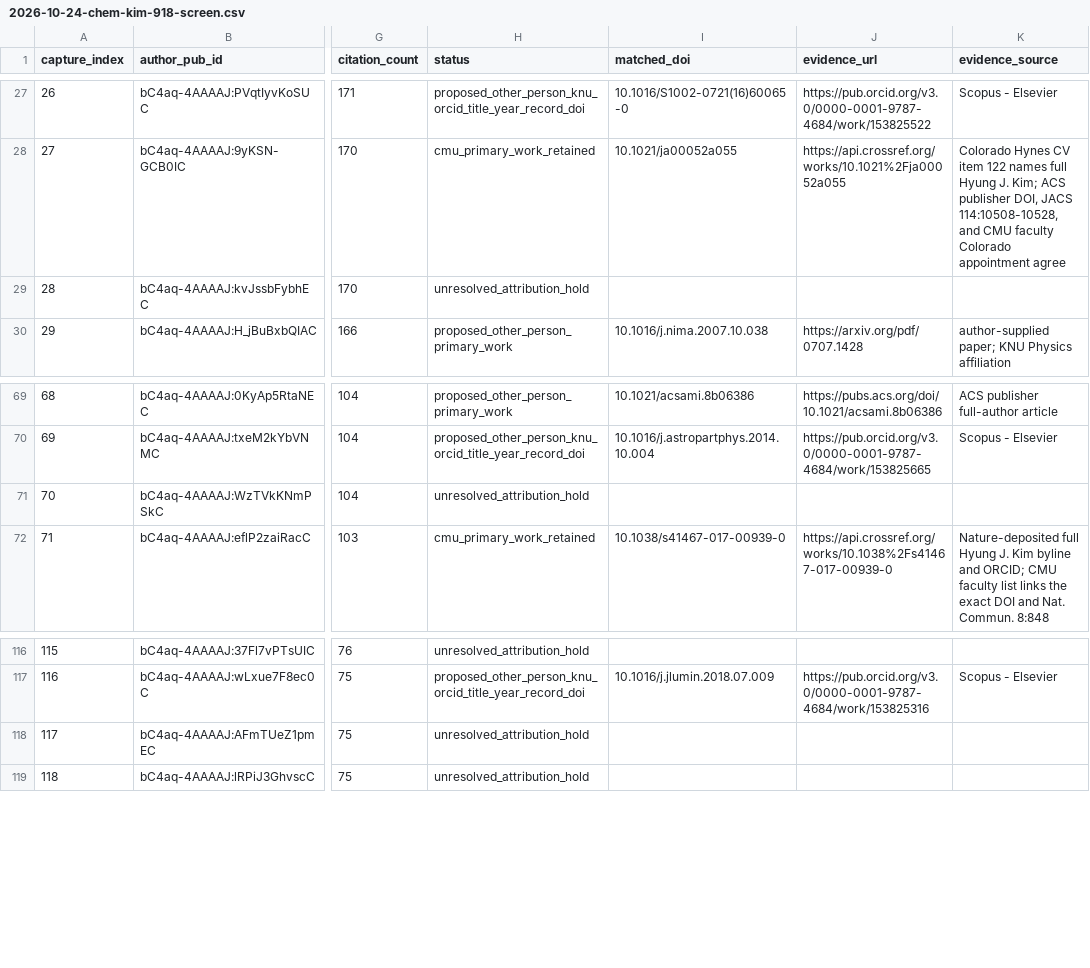
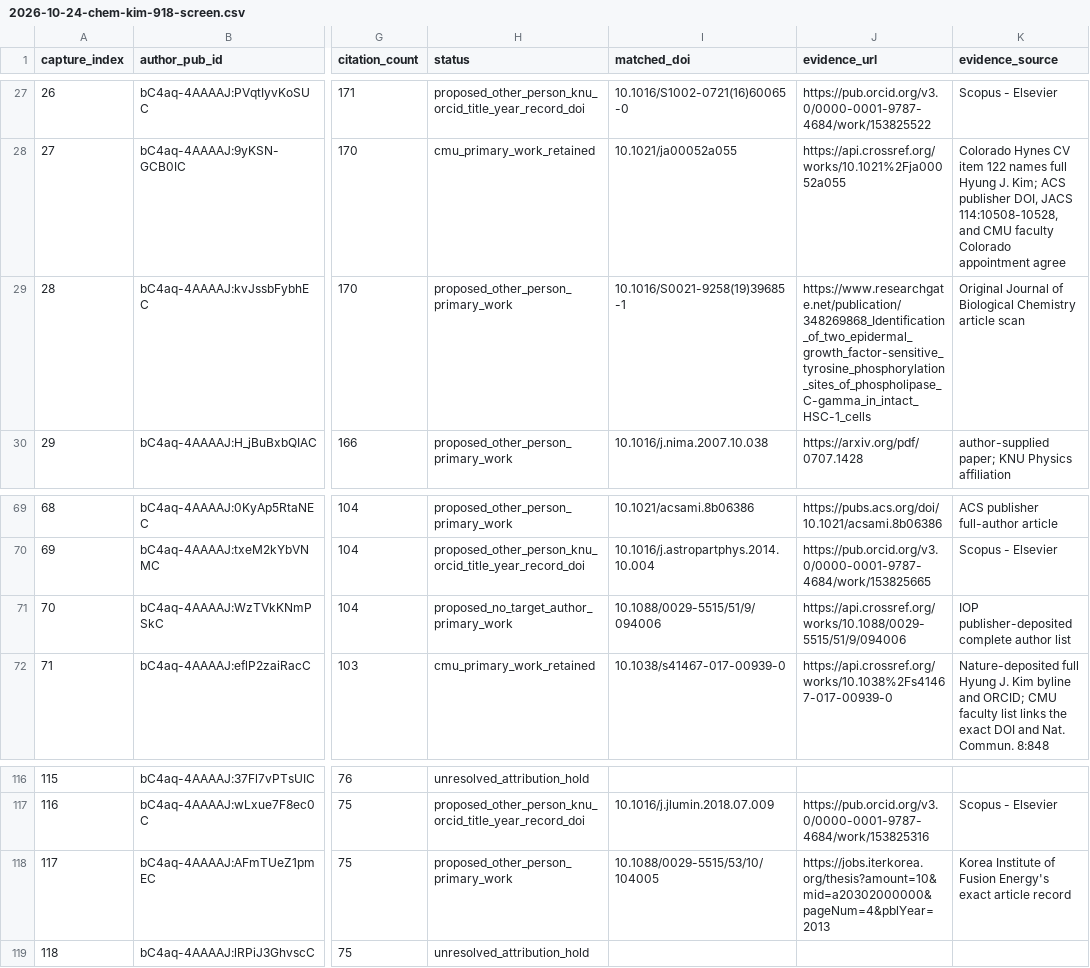
Before and after one commit to cmccomb/map-of-research, a CSV file: registry/reviews/2026-10-24-chem-kim-918-screen.csv, drawn as a sheet; only a part is shown, gaps mark what is left out; the diff names each change by its address in the sheet, - before the commit and + after, or states it on an @@ line.

Commit message:
Review three Kim KSTAR and JBC false attributions

```diff
--- a/registry/reviews/2026-10-24-chem-kim-918-screen.csv
+++ b/registry/reviews/2026-10-24-chem-kim-918-screen.csv
-H29 (status): unresolved_attribution_hold
+H29 (status): proposed_other_person_primary_work
-I29 (matched_doi): (empty)
+I29 (matched_doi): 10.1016/S0021-9258(19)39685-1
-J29 (evidence_url): (empty)
+J29 (evidence_url): https://www.researchgate.net/publication/348269868_Identification_of_two_epidermal_growth_factor-sensitive_tyrosine_phosphorylation_sites_of_phospholipase_C-gamma_in_intact_HSC-1_cells
-K29 (evidence_source): (empty)
+K29 (evidence_source): Original Journal of Biological Chemistry article scan
-H71 (status): unresolved_attribution_hold
+H71 (status): proposed_no_target_author_primary_work
-I71 (matched_doi): (empty)
+I71 (matched_doi): 10.1088/0029-5515/51/9/094006
-J71 (evidence_url): (empty)
+J71 (evidence_url): https://api.crossref.org/works/10.1088/0029-5515/51/9/094006
-K71 (evidence_source): (empty)
+K71 (evidence_source): IOP publisher-deposited complete author list
-H118 (status): unresolved_attribution_hold
+H118 (status): proposed_other_person_primary_work
-I118 (matched_doi): (empty)
+I118 (matched_doi): 10.1088/0029-5515/53/10/104005
-J118 (evidence_url): (empty)
+J118 (evidence_url): https://jobs.iterkorea.org/thesis?amount=10&mid=a20302000000&pageNum=4&pblYear=2013
-K118 (evidence_source): (empty)
+K118 (evidence_source): Korea Institute of Fusion Energy's exact article record
```
Also changed, not shown: 7 other files.
